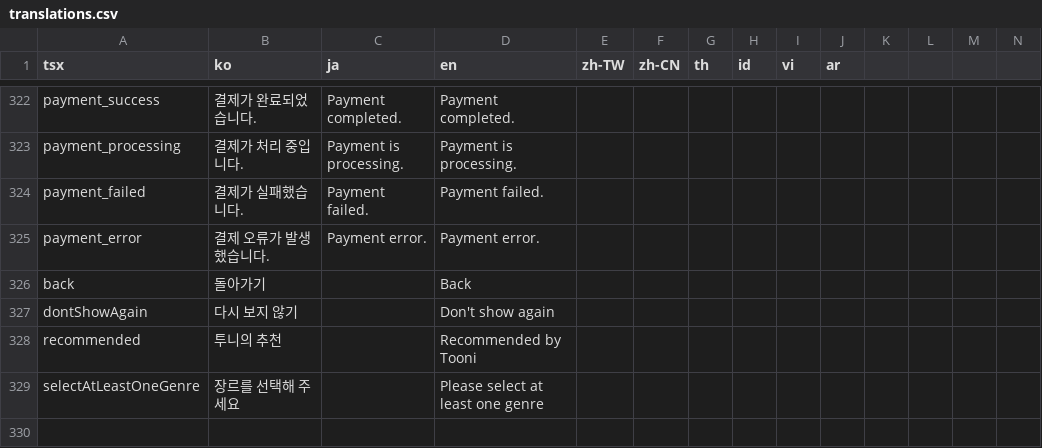
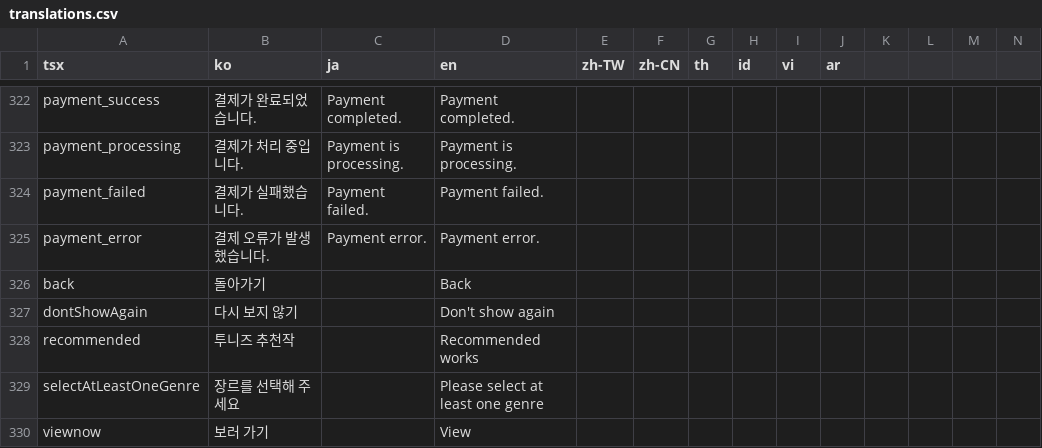
Before and after one commit to rafi-isakh/animation-studio, a CSV file: public/translations.csv, drawn as a sheet; only a part is shown, gaps mark what is left out; rows hold the shown columns only; the diff names each change by its address in the sheet, - before the commit and + after, or states it on an @@ line.

```diff
--- a/public/translations.csv
+++ b/public/translations.csv
-B328 (ko): 투니의 추천
+B328 (ko): 투니즈 추천작
-D328 (en): Recommended by Tooni
+D328 (en): Recommended works
+row 330: viewnow | 보러 가기 |  | View
```
Also changed, not shown: 5 other files.
